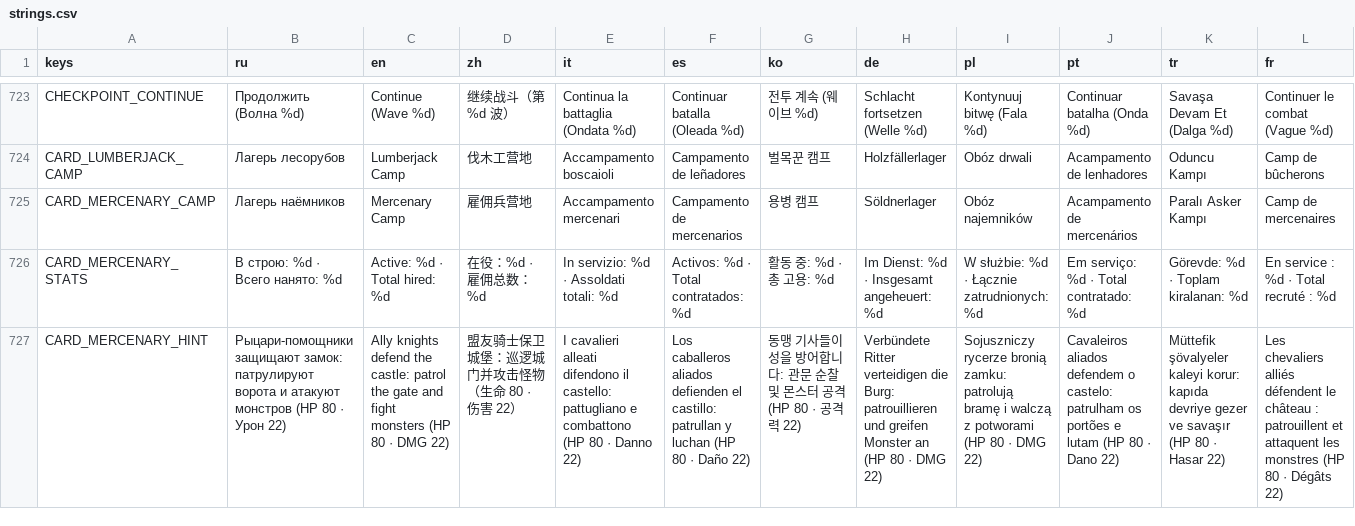
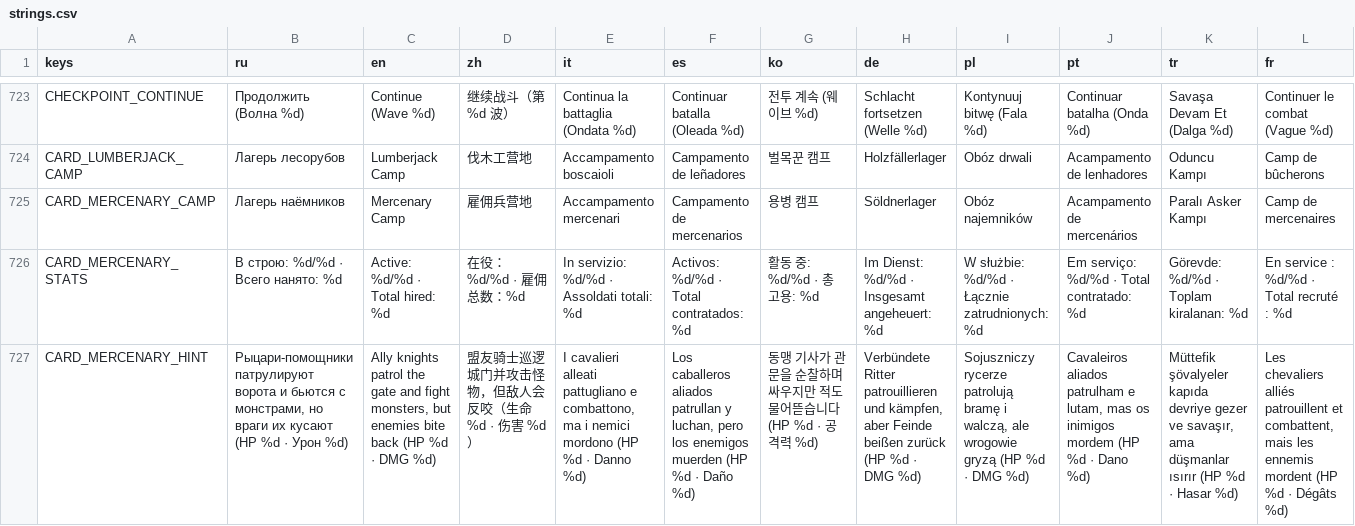
Before and after one commit to glebanya13/tinyguard, a CSV file: translations/strings.csv, drawn as a sheet; only a part is shown, gaps mark what is left out; the diff covers the shown part only; the diff names each change by its address in the sheet, - before the commit and + after, or states it on an @@ line.

```diff
--- a/translations/strings.csv
+++ b/translations/strings.csv
-B726 (ru): В строю: %d · Всего нанято: %d
+B726 (ru): В строю: %d/%d · Всего нанято: %d
-C726 (en): Active: %d · Total hired: %d
+C726 (en): Active: %d/%d · Total hired: %d
-D726 (zh): 在役：%d · 雇佣总数：%d
+D726 (zh): 在役：%d/%d · 雇佣总数：%d
-E726 (it): In servizio: %d · Assoldati totali: %d
+E726 (it): In servizio: %d/%d · Assoldati totali: %d
-F726 (es): Activos: %d · Total contratados: %d
+F726 (es): Activos: %d/%d · Total contratados: %d
-G726 (ko): 활동 중: %d · 총 고용: %d
+G726 (ko): 활동 중: %d/%d · 총 고용: %d
-H726 (de): Im Dienst: %d · Insgesamt angeheuert: %d
+H726 (de): Im Dienst: %d/%d · Insgesamt angeheuert: %d
-I726 (pl): W służbie: %d · Łącznie zatrudnionych: %d
+I726 (pl): W służbie: %d/%d · Łącznie zatrudnionych: %d
-J726 (pt): Em serviço: %d · Total contratado: %d
+J726 (pt): Em serviço: %d/%d · Total contratado: %d
-K726 (tr): Görevde: %d · Toplam kiralanan: %d
+K726 (tr): Görevde: %d/%d · Toplam kiralanan: %d
-L726 (fr): En service : %d · Total recruté : %d
+L726 (fr): En service : %d/%d · Total recruté : %d
-B727 (ru): Рыцари-помощники защищают замок: патрулируют ворота и атакуют монстров (HP 80 · Урон 22)
+B727 (ru): Рыцари-помощники патрулируют ворота и бьются с монстрами, но враги их кусают (HP %d · Урон %d)
-C727 (en): Ally knights defend the castle: patrol the gate and fight monsters (HP 80 · DMG 22)
+C727 (en): Ally knights patrol the gate and fight monsters, but enemies bite back (HP %d · DMG %d)
-D727 (zh): 盟友骑士保卫城堡：巡逻城门并攻击怪物（生命 80 · 伤害 22）
+D727 (zh): 盟友骑士巡逻城门并攻击怪物，但敌人会反咬（生命 %d · 伤害 %d）
-E727 (it): …cavalieri alleati difendono il castello: pattugliano e combattono (HP 80 · Danno 22)
+E727 (it): …cavalieri alleati pattugliano e combattono, ma i nemici mordono (HP %d · Danno %d)
-F727 (es): …caballeros aliados defienden el castillo: patrullan y luchan (HP 80 · Daño 22)
+F727 (es): …caballeros aliados patrullan y luchan, pero los enemigos muerden (HP %d · Daño %d)
-G727 (ko): …맹 기사들이 성을 방어합니다: 관문 순찰 및 몬스터 공격 (HP 80 · 공격력 22)
+G727 (ko): …맹 기사가 관문을 순찰하며 싸우지만 적도 물어뜯습니다 (HP %d · 공격력 %d)
-H727 (de): Verbündete Ritter verteidigen die Burg: patrouillieren und greifen Monster an (HP 80 · DMG 22)
+H727 (de): Verbündete Ritter patrouillieren und kämpfen, aber Feinde beißen zurück (HP %d · DMG %d)
-I727 (pl): Sojuszniczy rycerze bronią zamku: patrolują bramę i walczą z potworami (HP 80 · DMG 22)
+I727 (pl): Sojuszniczy rycerze patrolują bramę i walczą, ale wrogowie gryzą (HP %d · DMG %d)
-J727 (pt): Cavaleiros aliados defendem o castelo: patrulham os portões e lutam (HP 80 · Dano 22)
+J727 (pt): Cavaleiros aliados patrulham e lutam, mas os inimigos mordem (HP %d · Dano %d)
-K727 (tr): Müttefik şövalyeler kaleyi korur: kapıda devriye gezer ve savaşır (HP 80 · Hasar 22)
+K727 (tr): Müttefik şövalyeler kapıda devriye gezer ve savaşır, ama düşmanlar ısırır (HP %d · Hasar %d)
-L727 (fr): …chevaliers alliés défendent le château : patrouillent et attaquent les monstres (HP 80 · Dégâts 22)
+L727 (fr): …chevaliers alliés patrouillent et combattent, mais les ennemis mordent (HP %d · Dégâts %d)
```
Also changed, not shown: 146 edited cells elsewhere in this file, 37 other files.
